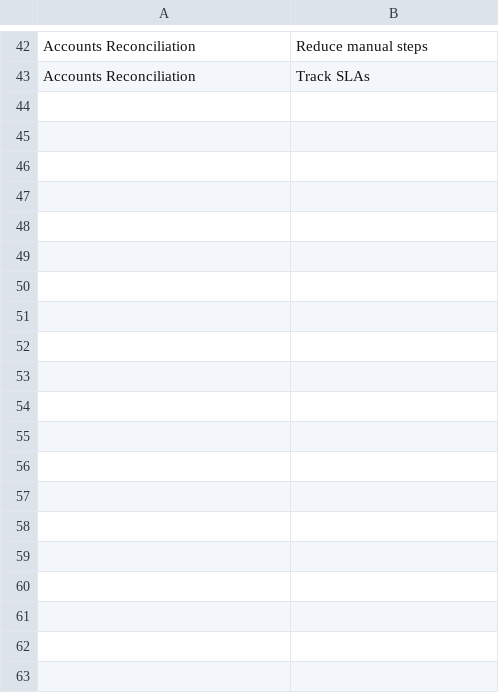
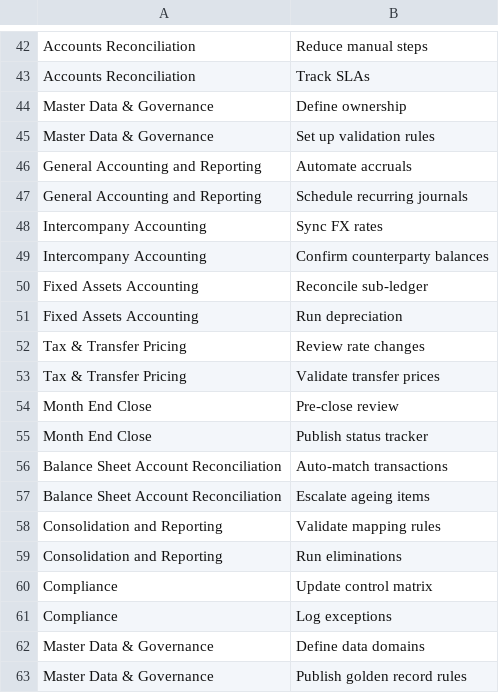
Before and after one commit to vatsalsngh/R2R-UI-Project, a CSV file: data/activity-placement.csv, drawn as a sheet; only a part is shown, gaps mark what is left out; the diff covers the shown part only; the diff names each change by its address in the sheet, - before the commit and + after, or states it on an @@ line.

```diff
--- a/data/activity-placement.csv
+++ b/data/activity-placement.csv
+row 44: Master Data & Governance | Define ownership
+row 45: Master Data & Governance | Set up validation rules
+row 46: General Accounting and Reporting | Automate accruals
+row 47: General Accounting and Reporting | Schedule recurring journals
+row 48: Intercompany Accounting | Sync FX rates
+row 49: Intercompany Accounting | Confirm counterparty balances
+row 50: Fixed Assets Accounting | Reconcile sub-ledger
+row 51: Fixed Assets Accounting | Run depreciation
+row 52: Tax & Transfer Pricing | Review rate changes
+row 53: Tax & Transfer Pricing | Validate transfer prices
+row 54: Month End Close | Pre-close review
+row 55: Month End Close | Publish status tracker
+row 56: Balance Sheet Account Reconciliation | Auto-match transactions
+row 57: Balance Sheet Account Reconciliation | Escalate ageing items
+row 58: Consolidation and Reporting | Validate mapping rules
+row 59: Consolidation and Reporting | Run eliminations
+row 60: Compliance | Update control matrix
+row 61: Compliance | Log exceptions
+row 62: Master Data & Governance | Define data domains
+row 63: Master Data & Governance | Publish golden record rules
```
Also changed, not shown: 43 added rows elsewhere in this file, data/kpis.csv, data/leading-practices.csv, 18 other files.
